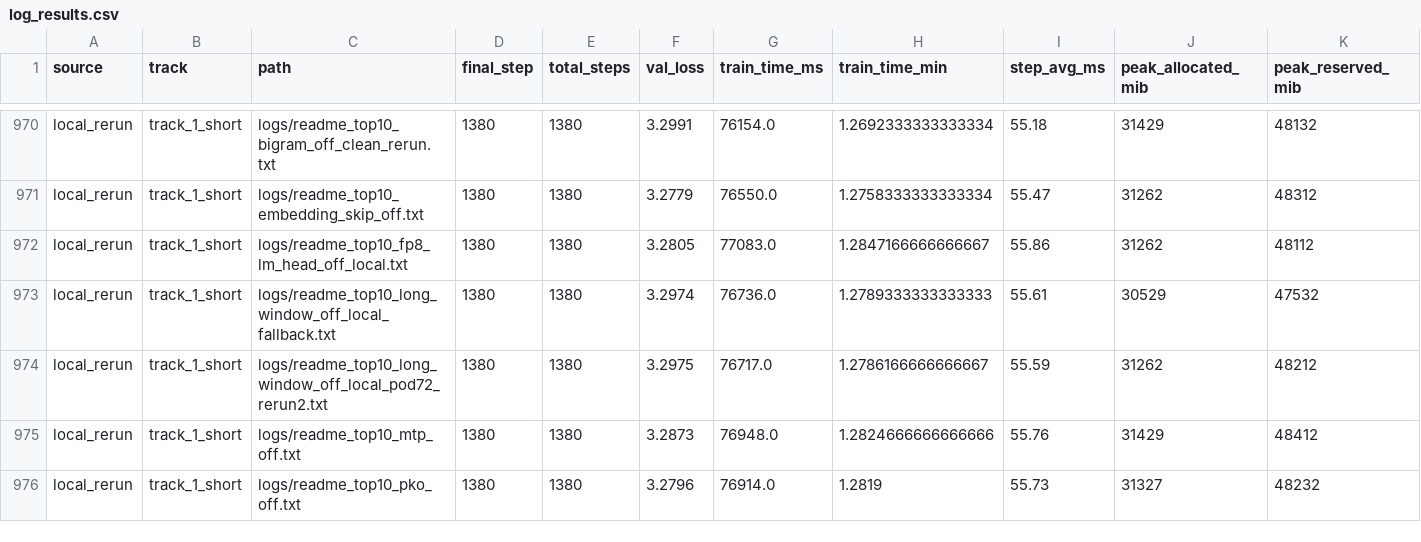
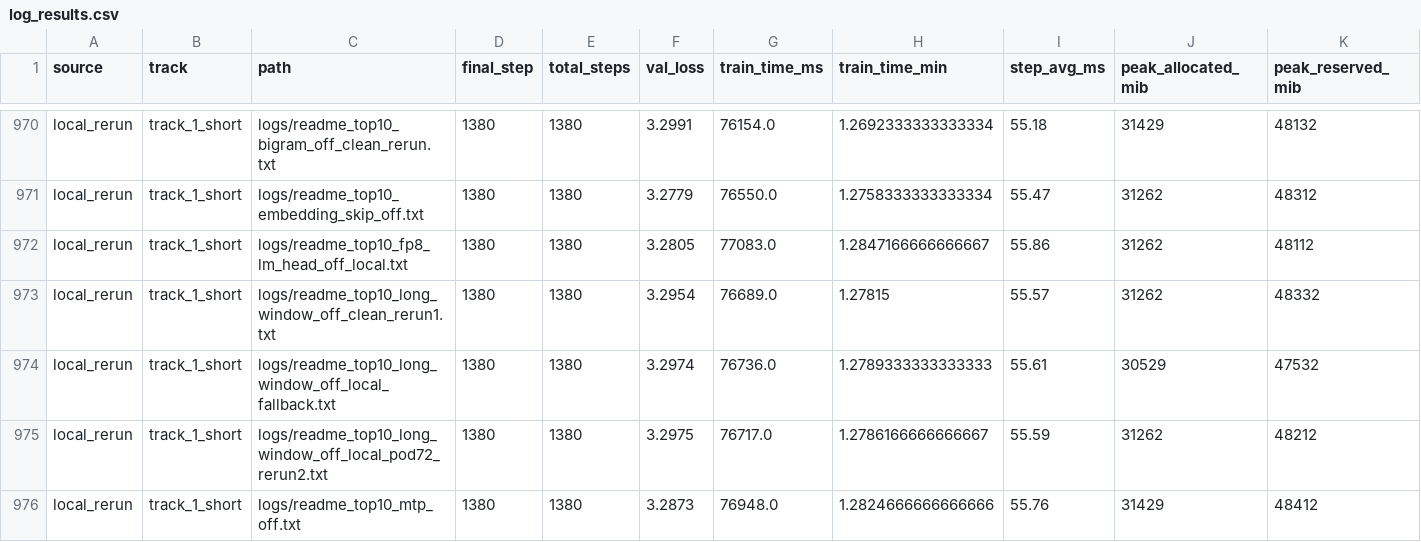
Before and after one commit to novitalabs/modded-nanogpt, a CSV file: experiments/results/log_results.csv, drawn as a sheet; only a part is shown, gaps mark what is left out; the shorter side is filled out with more unchanged rows; rows hold the shown columns only; the diff names each change by its address in the sheet, - before the commit and + after, or states it on an @@ line.

```diff
--- a/experiments/results/log_results.csv
+++ b/experiments/results/log_results.csv
+row 973: local_rerun | track_1_short | logs/readme_top10_long_window_off_clean_rerun1.txt | 1380 | 1380 | 3.2954 | 76689.0 | 1.27815 | 55.57 | 31262 | 48332
```
Also changed, not shown: experiments/results/local_reruns.csv, experiments/results/readme_top10_ablation_results.csv, 4 other files.
